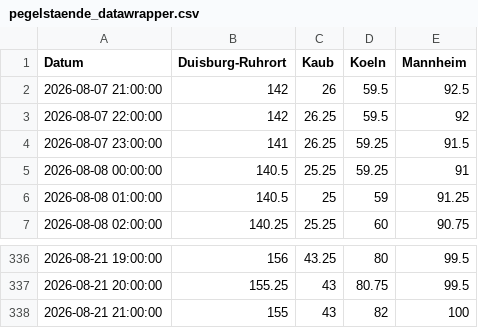
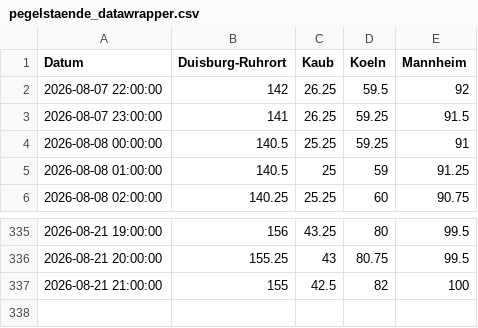
Before and after one commit to robjrentrop/pegelstaende_rhein, a CSV file: pegelstaende_datawrapper.csv, drawn as a sheet; only a part is shown, gaps mark what is left out.

```diff
--- a/pegelstaende_datawrapper.csv
+++ b/pegelstaende_datawrapper.csv
@@ -1,3 +1,2 @@
 "Datum","Duisburg-Ruhrort","Kaub","Koeln","Mannheim"
-"2026-08-07 21:00:00",142,26,59.5,92.5
 "2026-08-07 22:00:00",142,26.25,59.5,92
@@ -337,2 +336,2 @@
 "2026-08-21 20:00:00",155.25,43,80.75,99.5
-"2026-08-21 21:00:00",155,43,82,100
+"2026-08-21 21:00:00",155,42.5,82,100
```
